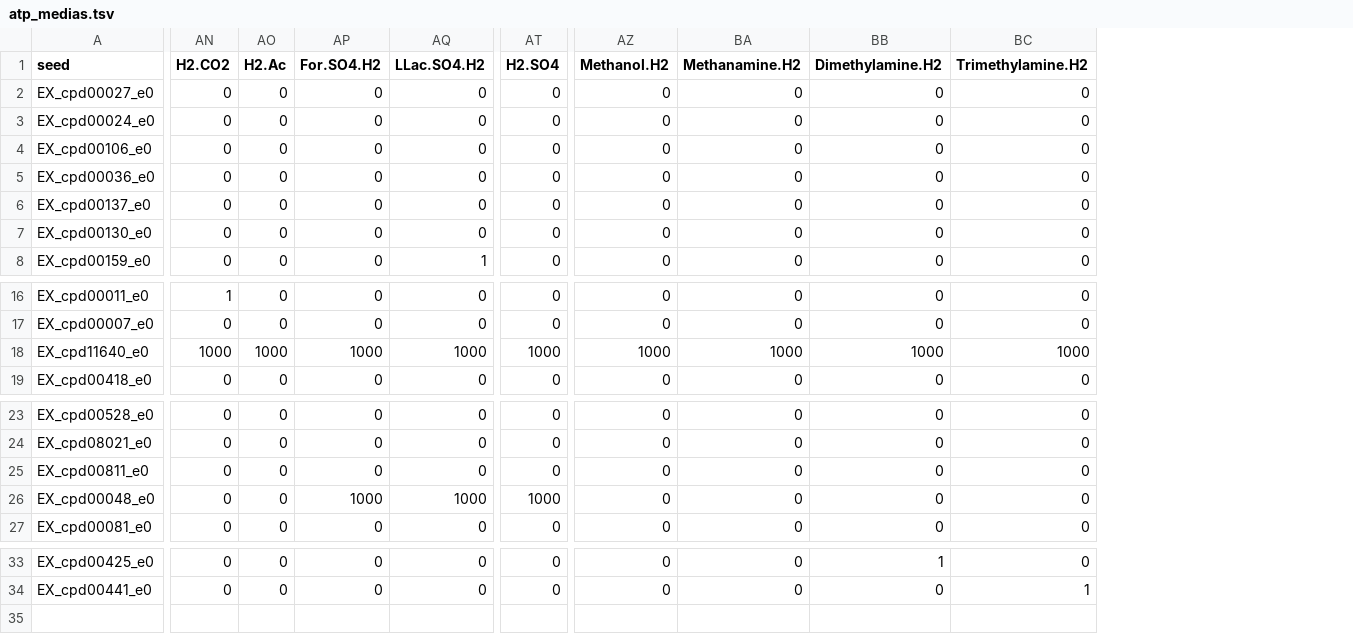
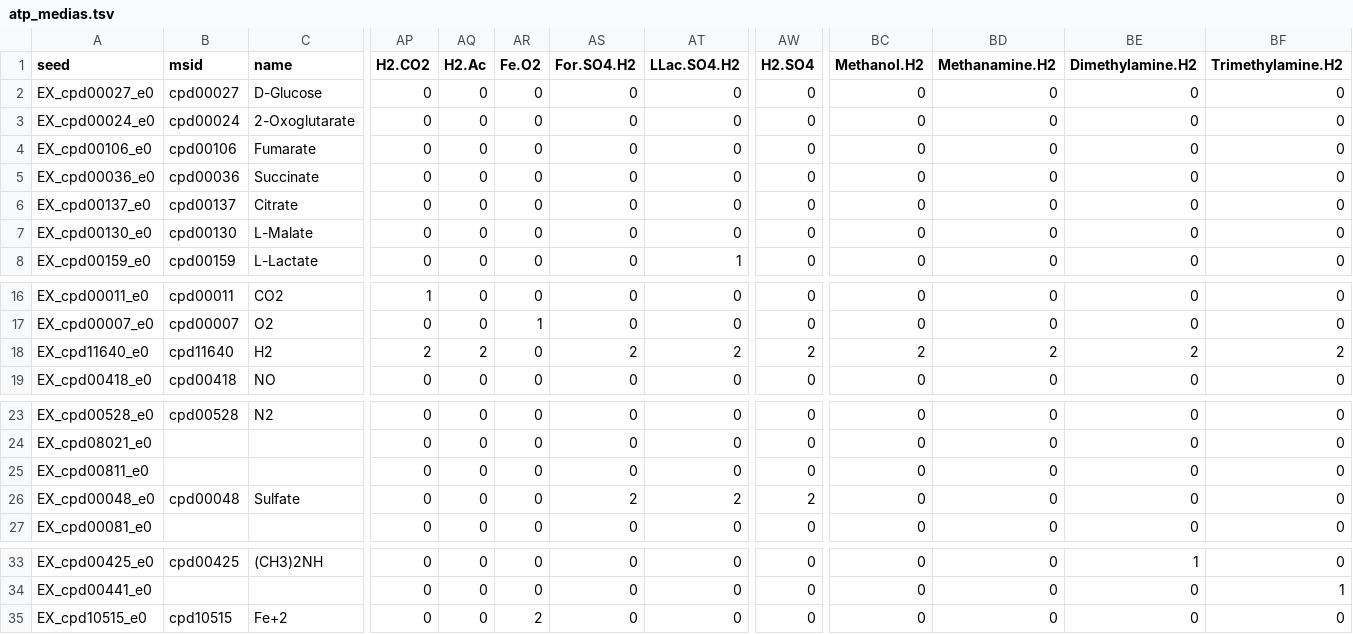
Before and after one commit to ModelSEED/KB-ModelSEEDReconstruction, a TSV file: data/atp_medias.tsv, drawn as a sheet; only a part is shown, gaps mark what is left out; addresses are those after the commit; rows hold the shown columns only; the diff covers the shown part only; the diff names each change by its address in the sheet, - before the commit and + after, or states it on an @@ line.

Commit message:
Restoring media formulations with Fe.O2

```diff
--- a/data/atp_medias.tsv
+++ b/data/atp_medias.tsv
+column B (msid), rows 2-8: cpd00027 | cpd00024 | cpd00106 | cpd00036 | cpd00137 | cpd00130 | cpd00159; rows 16-19: cpd00011 | cpd00007 | cpd11640 | cpd00418; rows 23-26: cpd00528 |  |  | cpd00048; row 33: cpd00425
+column C (name), rows 2-8: D-Glucose | 2-Oxoglutarate | Fumarate | Succinate | Citrate | L-Malate | L-Lactate; rows 16-19: CO2 | O2 | H2 | NO; rows 23-26: N2 |  |  | Sulfate; row 33: (CH3)2NH
+column AR (Fe.O2), rows 2-8: all 0; rows 16-19: 0 | 1 | 0 | 0; rows 23-27: all 0; rows 33-34: 0 | 0
-AP18 (H2.CO2): 1000
+AP18 (H2.CO2): 2
-AQ18 (H2.Ac): 1000
+AQ18 (H2.Ac): 2
-AS18 (For.SO4.H2): 1000
+AS18 (For.SO4.H2): 2
-AT18 (LLac.SO4.H2): 1000
+AT18 (LLac.SO4.H2): 2
-AW18 (H2.SO4): 1000
+AW18 (H2.SO4): 2
-BC18 (Methanol.H2): 1000
+BC18 (Methanol.H2): 2
-BD18 (Methanamine.H2): 1000
+BD18 (Methanamine.H2): 2
-BE18 (Dimethylamine.H2): 1000
+BE18 (Dimethylamine.H2): 2
-BF18 (Trimethylamine.H2): 1000
+BF18 (Trimethylamine.H2): 2
-AS26 (For.SO4.H2): 1000
+AS26 (For.SO4.H2): 2
-AT26 (LLac.SO4.H2): 1000
+AT26 (LLac.SO4.H2): 2
-AW26 (H2.SO4): 1000
+AW26 (H2.SO4): 2
+row 35: EX_cpd10515_e0 | cpd10515 | Fe+2 | 0 | 0 | 2 | 0 | 0 | 0 | 0 | 0 | 0 | 0
```
Also changed, not shown: 5 edited cells elsewhere in this file.
